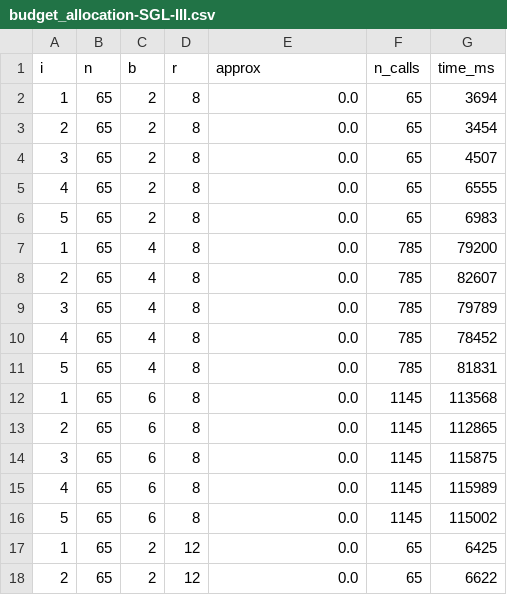
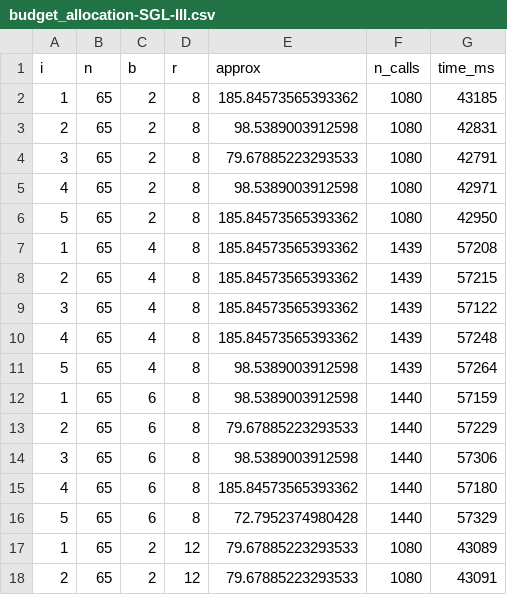
Before and after one commit to jkomyno/lattice-submodular-maximization, a CSV file: out/benchmarks/budget_allocation-SGL-III.csv, drawn as a sheet; only a part is shown; the diff covers the shown part only.

Commit message:
Improved benchmarks

```diff
--- a/out/benchmarks/budget_allocation-SGL-III.csv
+++ b/out/benchmarks/budget_allocation-SGL-III.csv
@@ -1,18 +1,18 @@
 i,n,b,r,approx,n_calls,time_ms
-1,65,2,8,0.0,65,3694
-2,65,2,8,0.0,65,3454
-3,65,2,8,0.0,65,4507
-4,65,2,8,0.0,65,6555
-5,65,2,8,0.0,65,6983
-1,65,4,8,0.0,785,79200
-2,65,4,8,0.0,785,82607
-3,65,4,8,0.0,785,79789
-4,65,4,8,0.0,785,78452
-5,65,4,8,0.0,785,81831
-1,65,6,8,0.0,1145,113568
-2,65,6,8,0.0,1145,112865
-3,65,6,8,0.0,1145,115875
-4,65,6,8,0.0,1145,115989
-5,65,6,8,0.0,1145,115002
-1,65,2,12,0.0,65,6425
-2,65,2,12,0.0,65,6622
+1,65,2,8,185.84573565393362,1080,43185
+2,65,2,8,98.5389003912598,1080,42831
+3,65,2,8,79.67885223293533,1080,42791
+4,65,2,8,98.5389003912598,1080,42971
+5,65,2,8,185.84573565393362,1080,42950
+1,65,4,8,185.84573565393362,1439,57208
+2,65,4,8,185.84573565393362,1439,57215
+3,65,4,8,185.84573565393362,1439,57122
+4,65,4,8,185.84573565393362,1439,57248
+5,65,4,8,98.5389003912598,1439,57264
+1,65,6,8,98.5389003912598,1440,57159
+2,65,6,8,79.67885223293533,1440,57229
+3,65,6,8,98.5389003912598,1440,57306
+4,65,6,8,185.84573565393362,1440,57180
+5,65,6,8,72.7952374980428,1440,57329
+1,65,2,12,79.67885223293533,1080,43089
+2,65,2,12,79.67885223293533,1080,43091
```
Also changed, not shown: 39 edited cells elsewhere in this file, out/benchmarks/budget_allocation-SGL-II-b.csv, out/benchmarks/demo_monotone-Soma-DR-I.csv, 5 other files.
